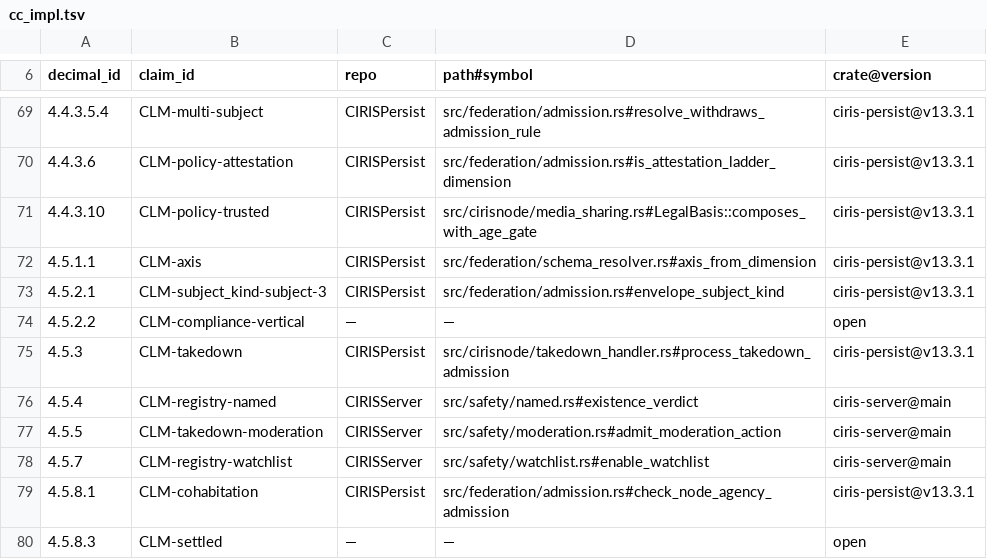
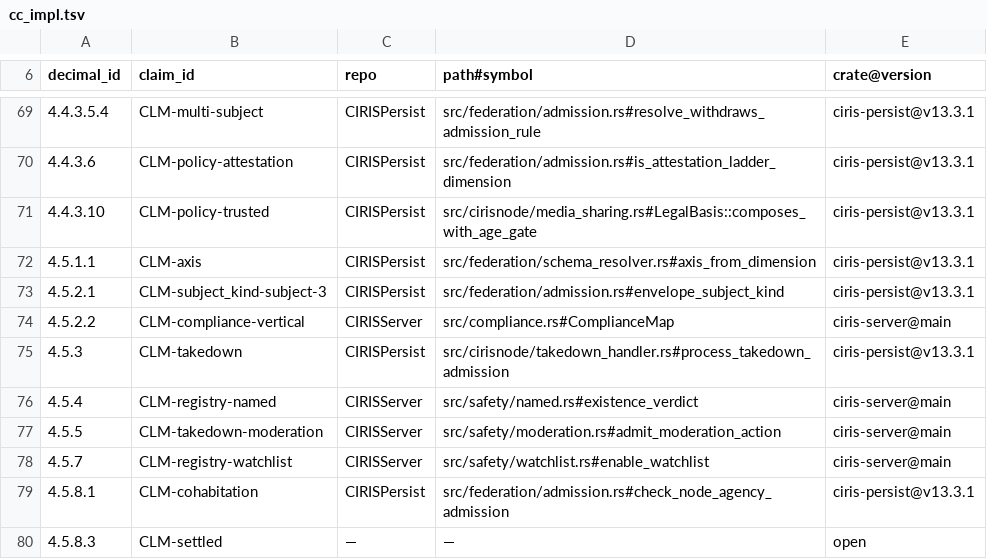
Before and after one commit to CIRISAI/CIRISServer, a TSV file: evidence/cc_impl.tsv, drawn as a sheet; only a part is shown, gaps mark what is left out.

Commit message:
CC 4.5.2.2 compliance map (statute->doc->symbol+test, anti-fabrication tests)

```diff
--- a/evidence/cc_impl.tsv
+++ b/evidence/cc_impl.tsv
@@ -73,3 +73,3 @@ decimal_id	claim_id	repo	path#symbol	crate@version
 4.5.2.1	CLM-subject_kind-subject-3	CIRISPersist	src/federation/admission.rs#envelope_subject_kind	ciris-persist@v13.3.1
-4.5.2.2	CLM-compliance-vertical	—	—	open
+4.5.2.2	CLM-compliance-vertical	CIRISServer	src/compliance.rs#ComplianceMap	ciris-server@main
 4.5.3	CLM-takedown	CIRISPersist	src/cirisnode/takedown_handler.rs#process_takedown_admission	ciris-persist@v13.3.1
```
Also changed, not shown: 5 other files.
